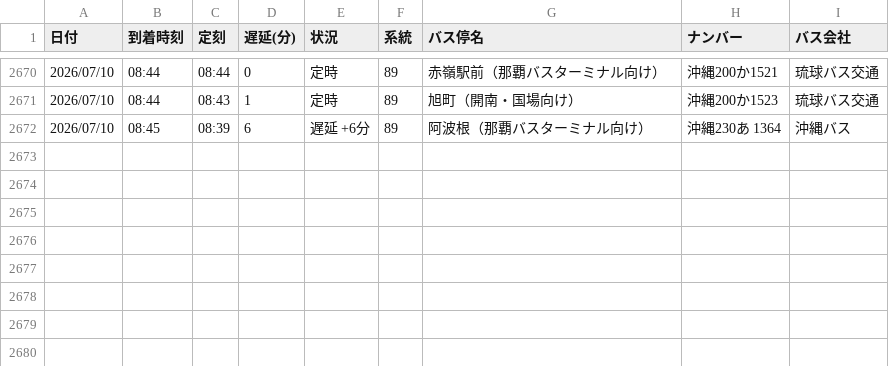
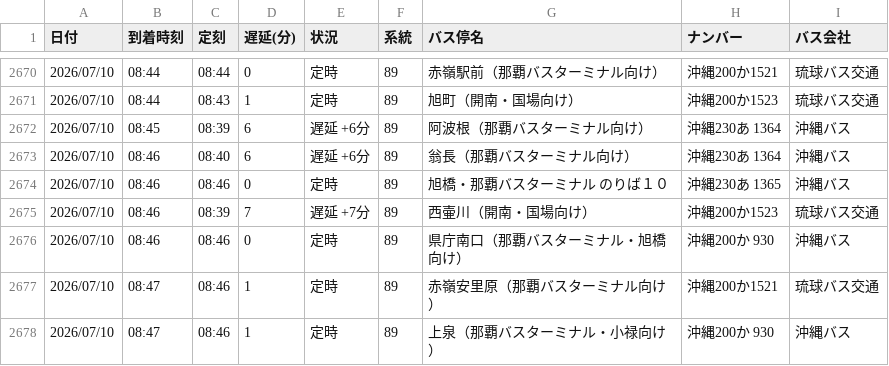
Before and after one commit to uy819/bus-tracker, a CSV file: bus_arrival_log.csv, drawn as a sheet; only a part is shown, gaps mark what is left out; the diff names each change by its address in the sheet, - before the commit and + after, or states it on an @@ line.

```diff
--- a/bus_arrival_log.csv
+++ b/bus_arrival_log.csv
+row 2673: 2026/07/10 | 08:46 | 08:40 | 6 | 遅延 +6分 | 89 | 翁長（那覇バスターミナル向け） | 沖縄230あ 1364 | 沖縄バス
+row 2674: 2026/07/10 | 08:46 | 08:46 | 0 | 定時 | 89 | 旭橋・那覇バスターミナル のりば１０ | 沖縄230あ 1365 | 沖縄バス
+row 2675: 2026/07/10 | 08:46 | 08:39 | 7 | 遅延 +7分 | 89 | 西壷川（開南・国場向け） | 沖縄200か1523 | 琉球バス交通
+row 2676: 2026/07/10 | 08:46 | 08:46 | 0 | 定時 | 89 | 県庁南口（那覇バスターミナル・旭橋向け） | 沖縄200か 930 | 沖縄バス
+row 2677: 2026/07/10 | 08:47 | 08:46 | 1 | 定時 | 89 | 赤嶺安里原（那覇バスターミナル向け） | 沖縄200か1521 | 琉球バス交通
+row 2678: 2026/07/10 | 08:47 | 08:46 | 1 | 定時 | 89 | 上泉（那覇バスターミナル・小禄向け） | 沖縄200か 930 | 沖縄バス
```
Also changed, not shown: 1 other file.
